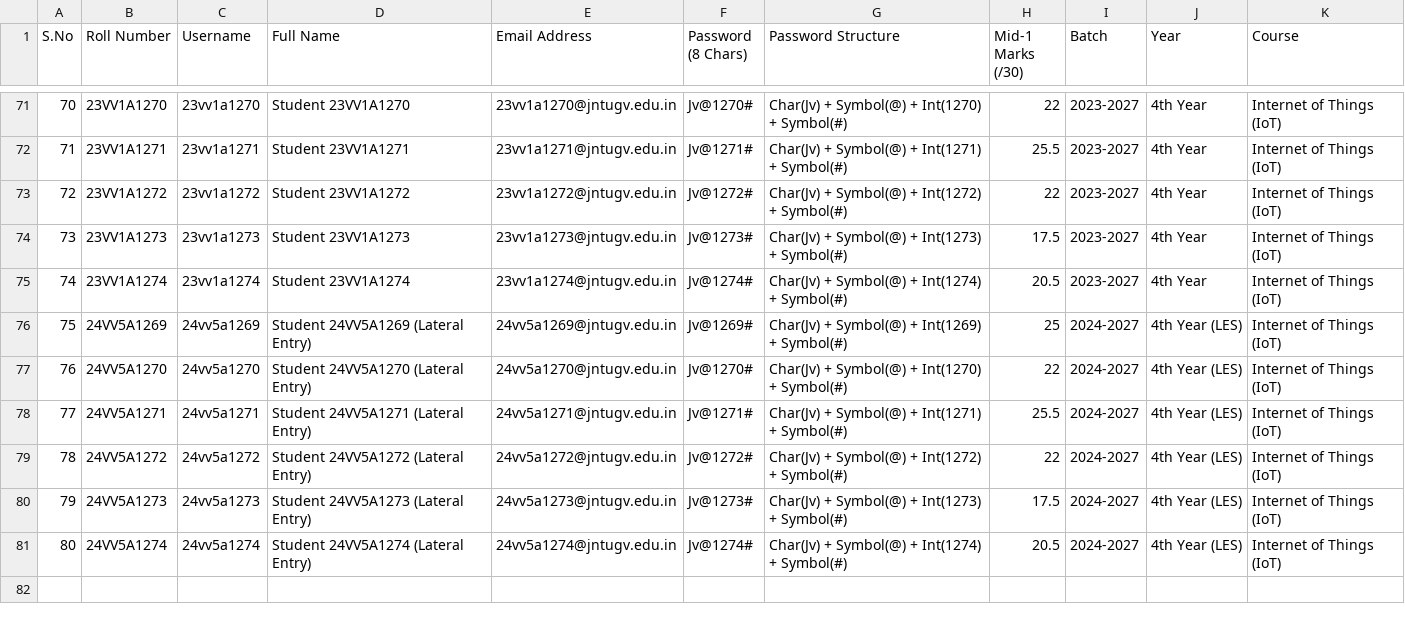
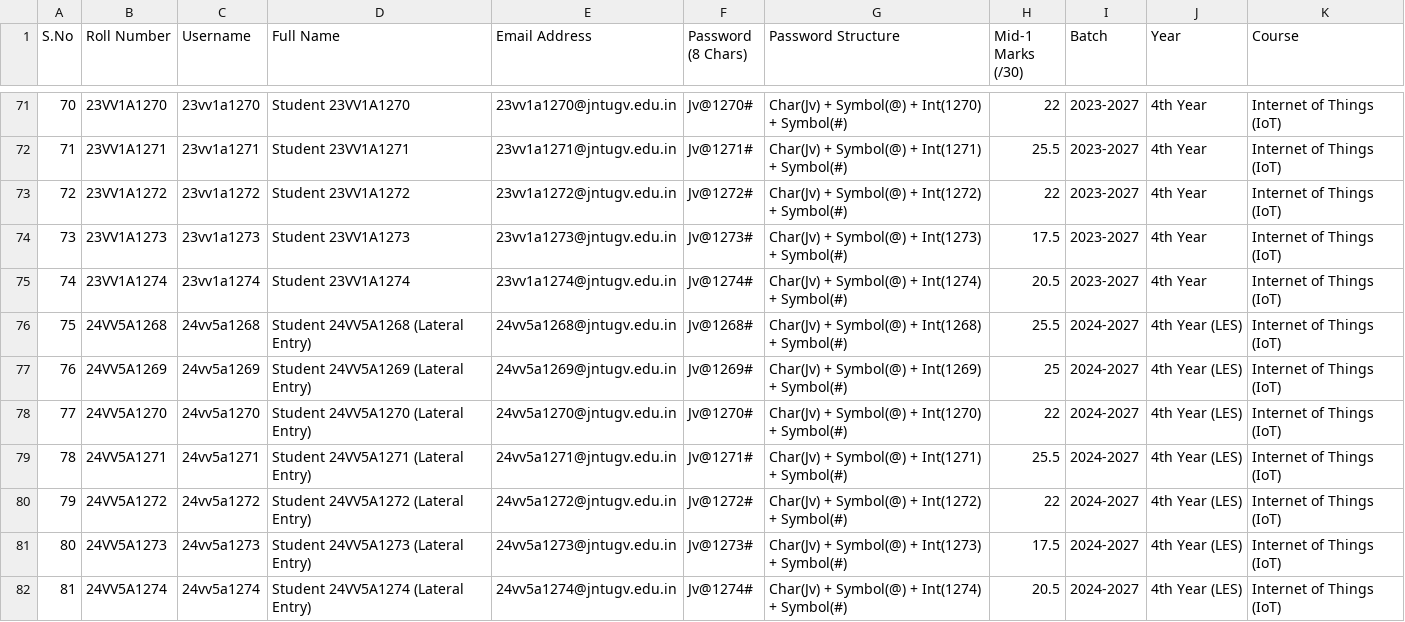
Before and after one commit to EmptyEch0/RegistrarMadam_Portfolio, a CSV file: students_credentials_2023_2027.csv, drawn as a sheet; only a part is shown, gaps mark what is left out; addresses are those after the commit; the diff names each change by its address in the sheet, - before the commit and + after, or states it on an @@ line.

Commit message:
feat: add credentials and account support for roll 68 (regular 23VV1A1268 and lateral entry 24VV5A1268)

```diff
--- a/students_credentials_2023_2027.csv
+++ b/students_credentials_2023_2027.csv
+row 76: 75 | 24VV5A1268 | 24vv5a1268 | Student 24VV5A1268 (Lateral Entry) | 24vv5a1268@jntugv.edu.in | Jv@1268# | Char(Jv) + Symbol(@) + Int(1268) + Symbol(#) | 25.5 | 2024-2027 | 4th Year (LES) | Internet of Things (IoT)
@@ column A (S.No) renumbered from row 77 down @@
```
Also changed, not shown: 2 other files.
